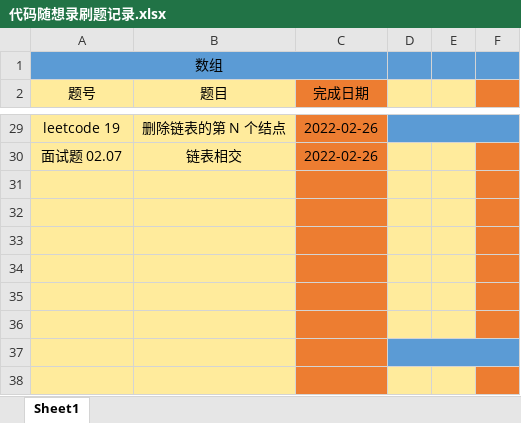
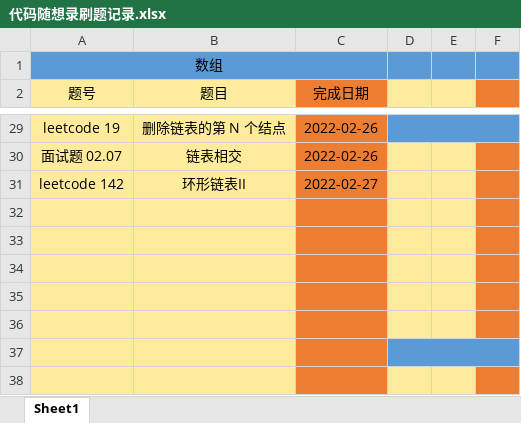
Before and after one commit to hs-zhangsan/leetcode, an Excel workbook: 代码随想录刷题/代码随想录刷题记录.xlsx, sheet Sheet1, drawn as a sheet; only a part is shown, gaps mark what is left out; values as stored, in another font and other column widths than the file's, no borders; the diff names each change by its address in the sheet, - before the commit and + after, or states it on an @@ line.

```diff
--- a/代码随想录刷题/代码随想录刷题记录.xlsx (sheet Sheet1)
+++ b/代码随想录刷题/代码随想录刷题记录.xlsx (sheet Sheet1)
-row 31: (empty)
+row 31: leetcode 142 | 环形链表II | 2022-02-27
```
Also changed, not shown: 1 other file.
